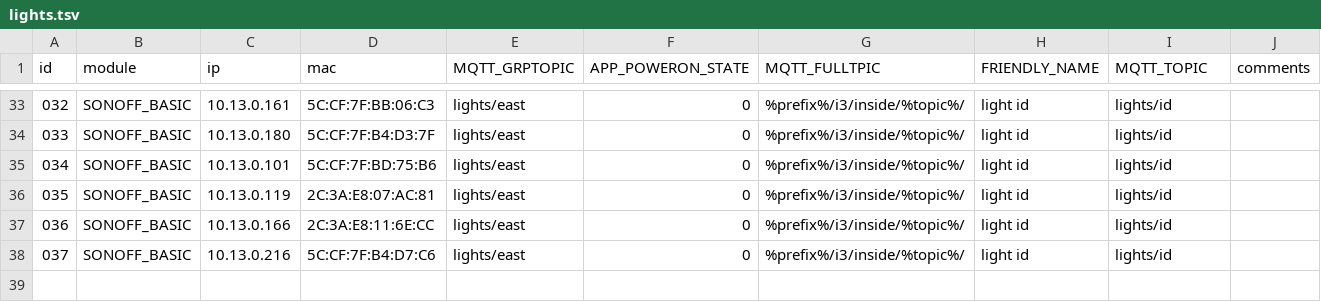
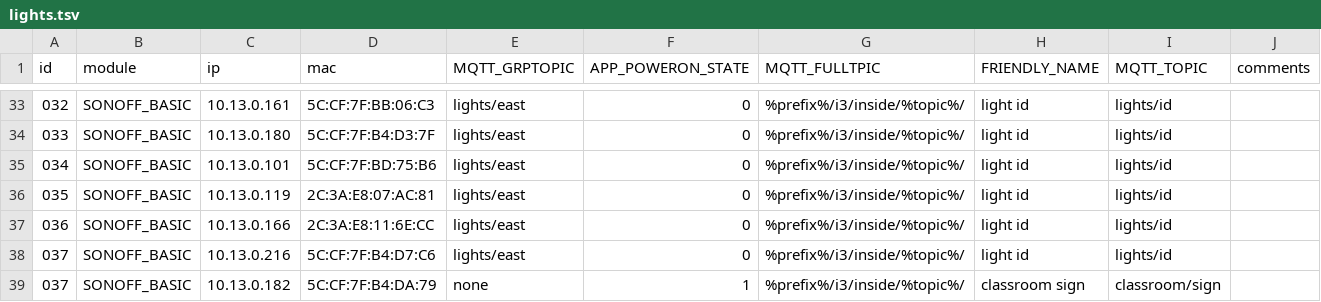
Before and after one commit to i3detroit/Automatic-IoT-module-programming, a TSV file: lights.tsv, drawn as a sheet; only a part is shown, gaps mark what is left out.

Commit message:
Added classroom sign

```diff
--- a/lights.tsv
+++ b/lights.tsv
@@ -38 +38,2 @@ id	module	ip	mac	MQTT_GRPTOPIC	APP_POWERON_STATE	MQTT_FULLTPIC	FRIENDLY_NAME	MQT
 037	SONOFF_BASIC	10.13.0.216	5C:CF:7F:B4:D7:C6	lights/east	0	%prefix%/i3/inside/%topic%/	light id	lights/id
+037	SONOFF_BASIC	10.13.0.182	5C:CF:7F:B4:DA:79	none	1	%prefix%/i3/inside/%topic%/	classroom sign	classroom/sign
```
